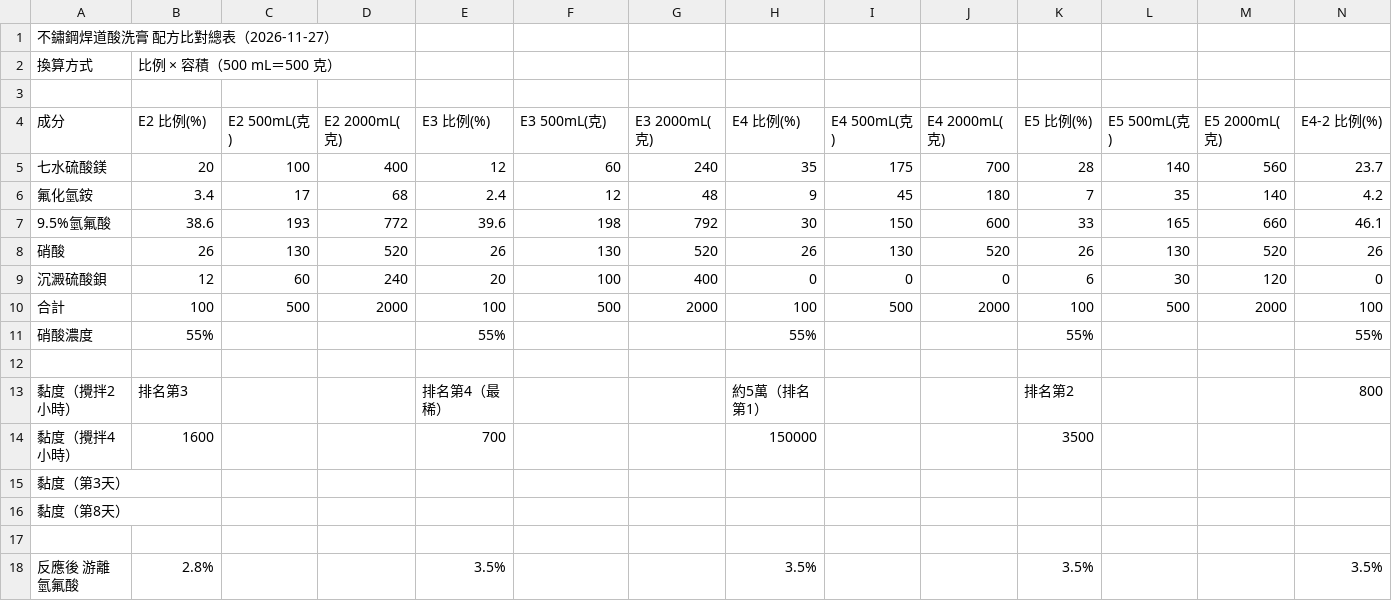
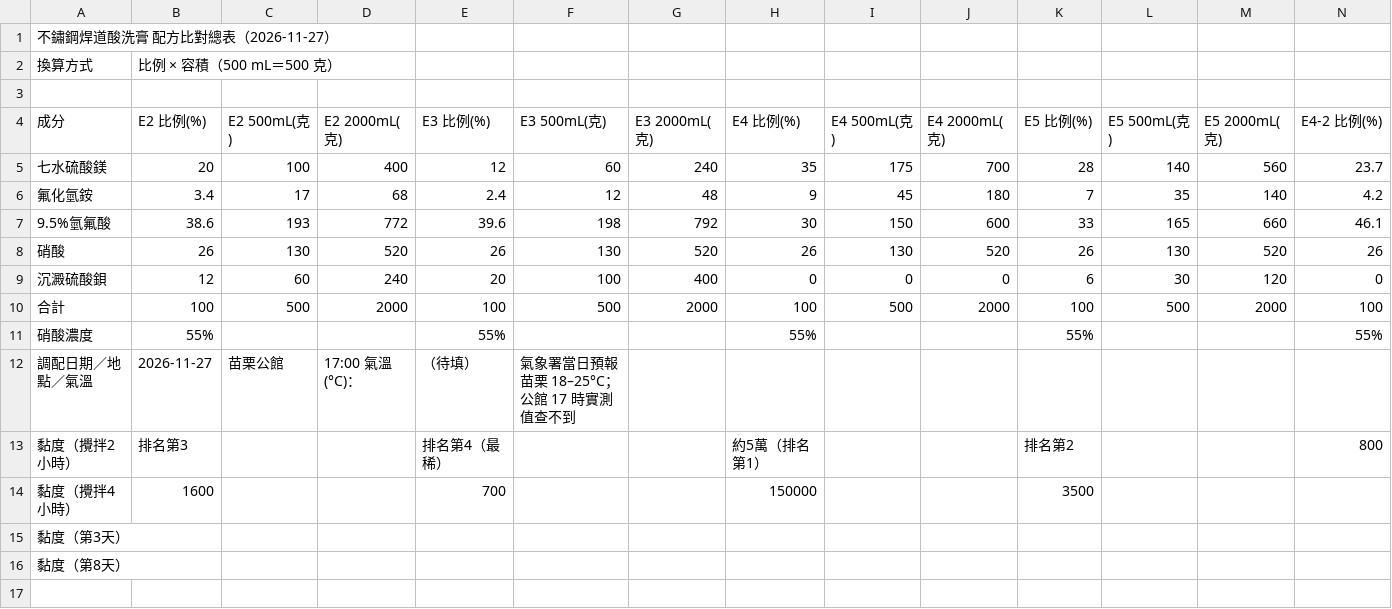
Before and after one commit to f6531kuo-pixel/SUS304, a CSV file: data/E4系列配方.csv, drawn as a sheet; only a part is shown; the shorter side is filled out with more unchanged rows; rows hold the shown columns only; the diff names each change by its address in the sheet, - before the commit and + after, or states it on an @@ line.

```diff
--- a/data/E4系列配方.csv
+++ b/data/E4系列配方.csv
-row 12: (empty)
+row 12: 調配日期／地點／氣溫 | 2026-11-27 | 苗栗公館 | 17:00 氣溫(°C)： | （待填） | 氣象署當日預報苗栗 18–25°C；公館 17 時實測值查不到
```
Also changed, not shown: 1 other file.
